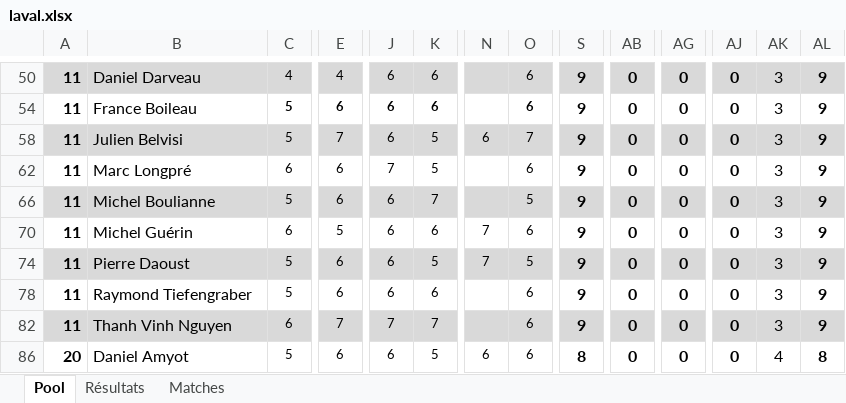
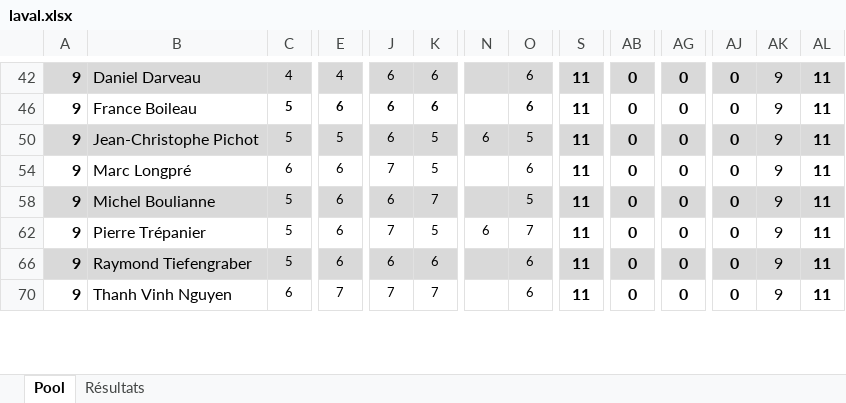
Before and after one commit to staker4/pool, an Excel workbook: laval.xlsx, sheet Pool, drawn as a sheet; only a part is shown, gaps mark what is left out; values as stored, in another font and other column widths than the file's, no borders; conditional formats not drawn; removed rows and columns are numbered as before the commit, all else as after; rows hold the shown columns only; the diff covers the shown part only; the diff names each change by its address in the sheet, - before the commit and + after, or states it on an @@ line.

```diff
--- a/laval.xlsx (sheet Pool)
+++ b/laval.xlsx (sheet Pool)
-sheet tab: Matches
-A42: 11
+A42: 9
-S42: 9
+S42: 11
-AK42: 3
+AK42: 9
-AL42: 9
+AL42: 11
-A46: 11
+A46: 9
-S46: 9
+S46: 11
-AK46: 3
+AK46: 9
-AL46: 9
+AL46: 11
-row 58: 11 | Julien Belvisi | 5 | 7 | 6 | 5 | 6 | 7 | 9 | 0 | 0 | 0 | 3 | 9
+row 50: 9 | Jean-Christophe Pichot | 5 | 5 | 6 | 5 | 6 | 5 | 11 | 0 | 0 | 0 | 9 | 11
-A54: 11
+A54: 9
-S54: 9
+S54: 11
-AK54: 3
+AK54: 9
-AL54: 9
+AL54: 11
-A58: 11
+A58: 9
-S58: 9
+S58: 11
-AK58: 3
+AK58: 9
-AL58: 9
+AL58: 11
-row 70: 11 | Michel Guérin | 6 | 5 | 6 | 6 | 7 | 6 | 9 | 0 | 0 | 0 | 3 | 9
-row 74: 11 | Pierre Daoust | 5 | 6 | 6 | 5 | 7 | 5 | 9 | 0 | 0 | 0 | 3 | 9
+row 62: 9 | Pierre Trépanier | 5 | 6 | 7 | 5 | 6 | 7 | 11 | 0 | 0 | 0 | 9 | 11
-A66: 11
+A66: 9
-A66:AL66 fill: none
+A66:AL66 fill: #D9D9D9
-S66: 9
+S66: 11
-AK66: 3
+AK66: 9
-AL66: 9
+AL66: 11
-A70: 11
+A70: 9
-A70:AL70 fill: #D9D9D9
+A70:AL70 fill: none
-S70: 9
+S70: 11
-AK70: 3
+AK70: 9
-AL70: 9
+AL70: 11
-row 86: 20 | Daniel Amyot | 5 | 6 | 6 | 5 | 6 | 6 | 8 | 0 | 0 | 0 | 4 | 8
```
Also changed, not shown: 7 added rows, 5 removed rows, 26 edited cells and cell formats elsewhere in this sheet, sheet Résultats, formulas that keep their value, hidden cells, 1 other file.
